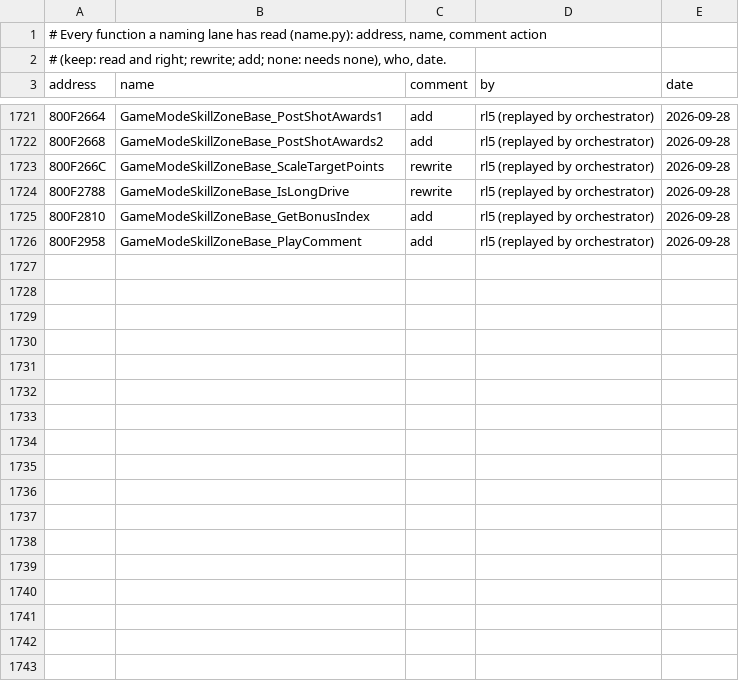
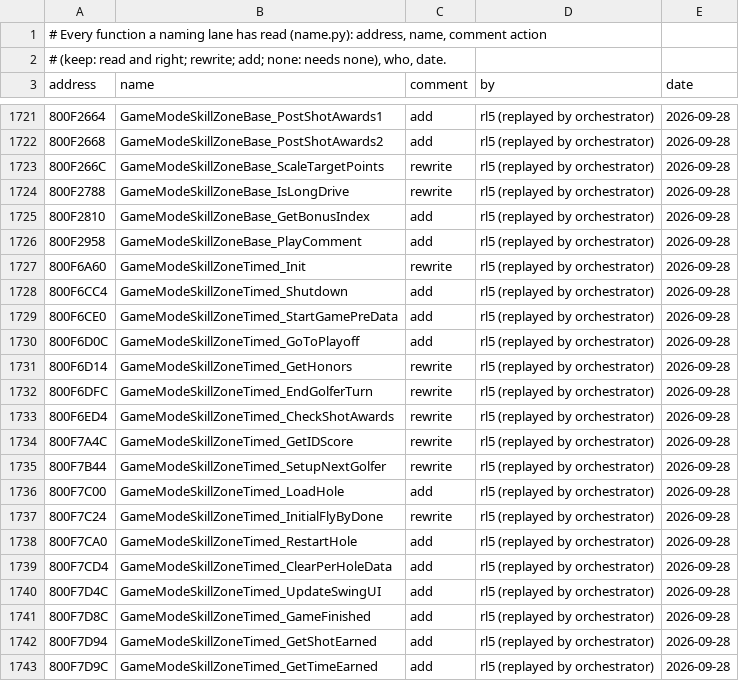
Before and after one commit to mitsevox/tw2004, a TSV file: config/GW4E69/review.tsv, drawn as a sheet; only a part is shown, gaps mark what is left out; the diff covers the shown part only; the diff names each change by its address in the sheet, - before the commit and + after, or states it on an @@ line.

```diff
--- a/config/GW4E69/review.tsv
+++ b/config/GW4E69/review.tsv
+row 1727: 800F6A60 | GameModeSkillZoneTimed_Init | rewrite | rl5 (replayed by orchestrator) | 2026-09-28
+row 1728: 800F6CC4 | GameModeSkillZoneTimed_Shutdown | add | rl5 (replayed by orchestrator) | 2026-09-28
+row 1729: 800F6CE0 | GameModeSkillZoneTimed_StartGamePreData | add | rl5 (replayed by orchestrator) | 2026-09-28
+row 1730: 800F6D0C | GameModeSkillZoneTimed_GoToPlayoff | add | rl5 (replayed by orchestrator) | 2026-09-28
+row 1731: 800F6D14 | GameModeSkillZoneTimed_GetHonors | rewrite | rl5 (replayed by orchestrator) | 2026-09-28
+row 1732: 800F6DFC | GameModeSkillZoneTimed_EndGolferTurn | rewrite | rl5 (replayed by orchestrator) | 2026-09-28
+row 1733: 800F6ED4 | GameModeSkillZoneTimed_CheckShotAwards | rewrite | rl5 (replayed by orchestrator) | 2026-09-28
+row 1734: 800F7A4C | GameModeSkillZoneTimed_GetIDScore | rewrite | rl5 (replayed by orchestrator) | 2026-09-28
+row 1735: 800F7B44 | GameModeSkillZoneTimed_SetupNextGolfer | rewrite | rl5 (replayed by orchestrator) | 2026-09-28
+row 1736: 800F7C00 | GameModeSkillZoneTimed_LoadHole | add | rl5 (replayed by orchestrator) | 2026-09-28
+row 1737: 800F7C24 | GameModeSkillZoneTimed_InitialFlyByDone | rewrite | rl5 (replayed by orchestrator) | 2026-09-28
+row 1738: 800F7CA0 | GameModeSkillZoneTimed_RestartHole | add | rl5 (replayed by orchestrator) | 2026-09-28
+row 1739: 800F7CD4 | GameModeSkillZoneTimed_ClearPerHoleData | add | rl5 (replayed by orchestrator) | 2026-09-28
+row 1740: 800F7D4C | GameModeSkillZoneTimed_UpdateSwingUI | add | rl5 (replayed by orchestrator) | 2026-09-28
+row 1741: 800F7D8C | GameModeSkillZoneTimed_GameFinished | add | rl5 (replayed by orchestrator) | 2026-09-28
+row 1742: 800F7D94 | GameModeSkillZoneTimed_GetShotEarned | add | rl5 (replayed by orchestrator) | 2026-09-28
+row 1743: 800F7D9C | GameModeSkillZoneTimed_GetTimeEarned | add | rl5 (replayed by orchestrator) | 2026-09-28
```
Also changed, not shown: 11 added rows elsewhere in this file, 10 other files.
